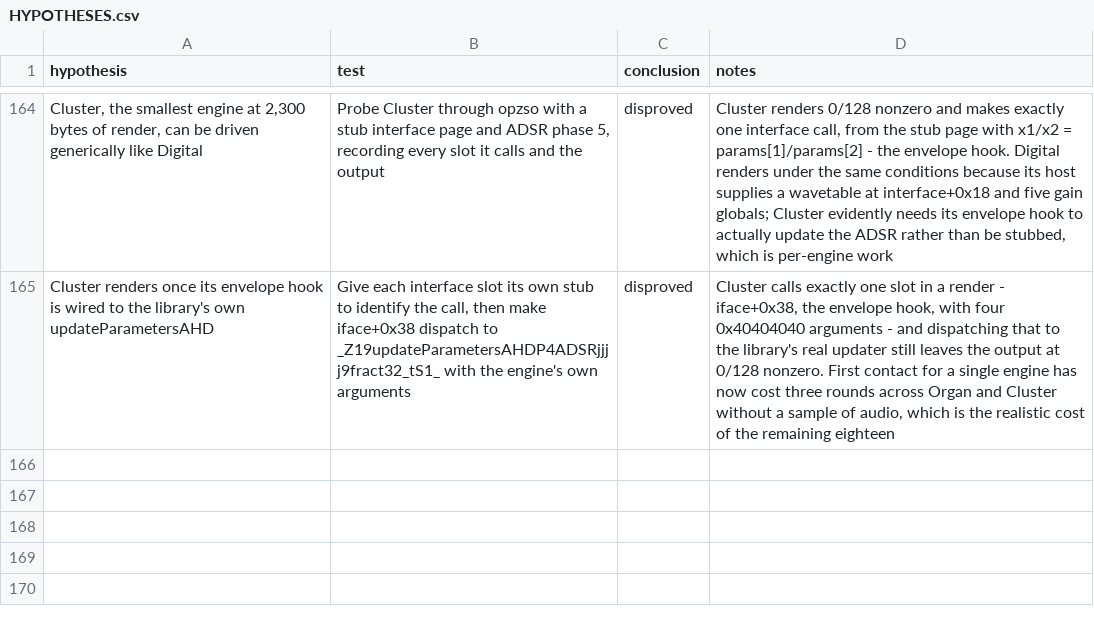
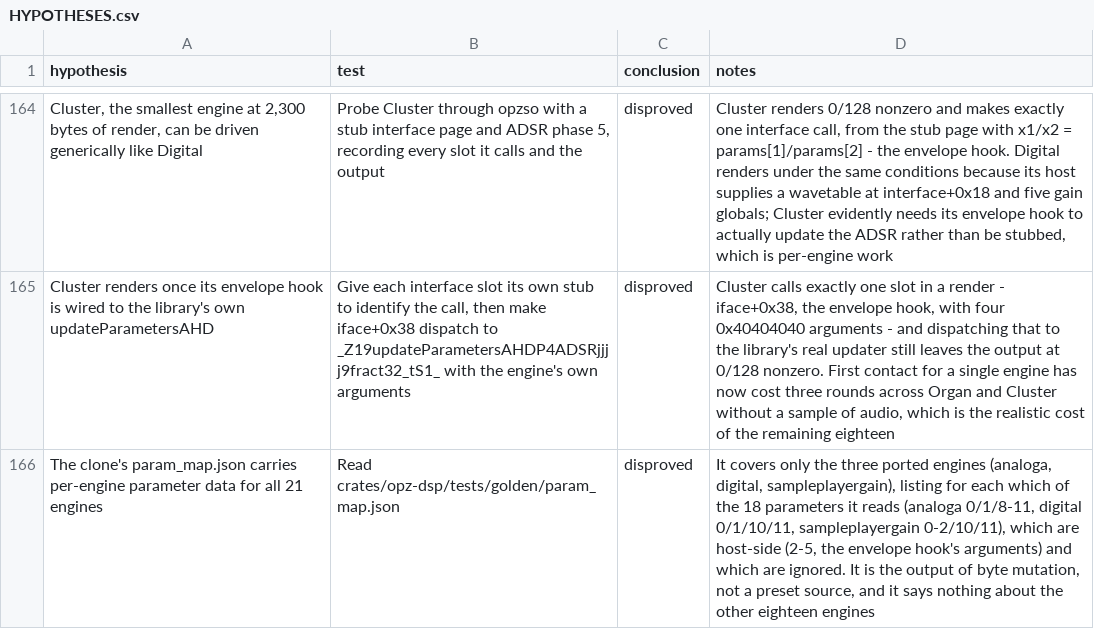
Before and after one commit to ioma8/opz-firmware-notes, a CSV file: HYPOTHESES.csv, drawn as a sheet; only a part is shown, gaps mark what is left out; the diff names each change by its address in the sheet, - before the commit and + after, or states it on an @@ line.

Commit message:
Note that param_map.json covers only the three ported engines

```diff
--- a/HYPOTHESES.csv
+++ b/HYPOTHESES.csv
+row 166: The clone's param_map.json carries per-engine parameter data for all 21 engines | Read crates/opz-dsp/tests/golden/param_map.json | disproved | It covers only the three ported engines (analoga, digital, sampleplayergain), listing for each which of the 18 parameters it reads (analoga 0/1/8-11, digital 0/1/10/11, sampleplayergain 0-2/10/11), which are host-side (2-5, the envelope hook's arguments) and which are ignored. It is the output of byte mutation, not a preset source, and it says nothing about the other eighteen engines
```
